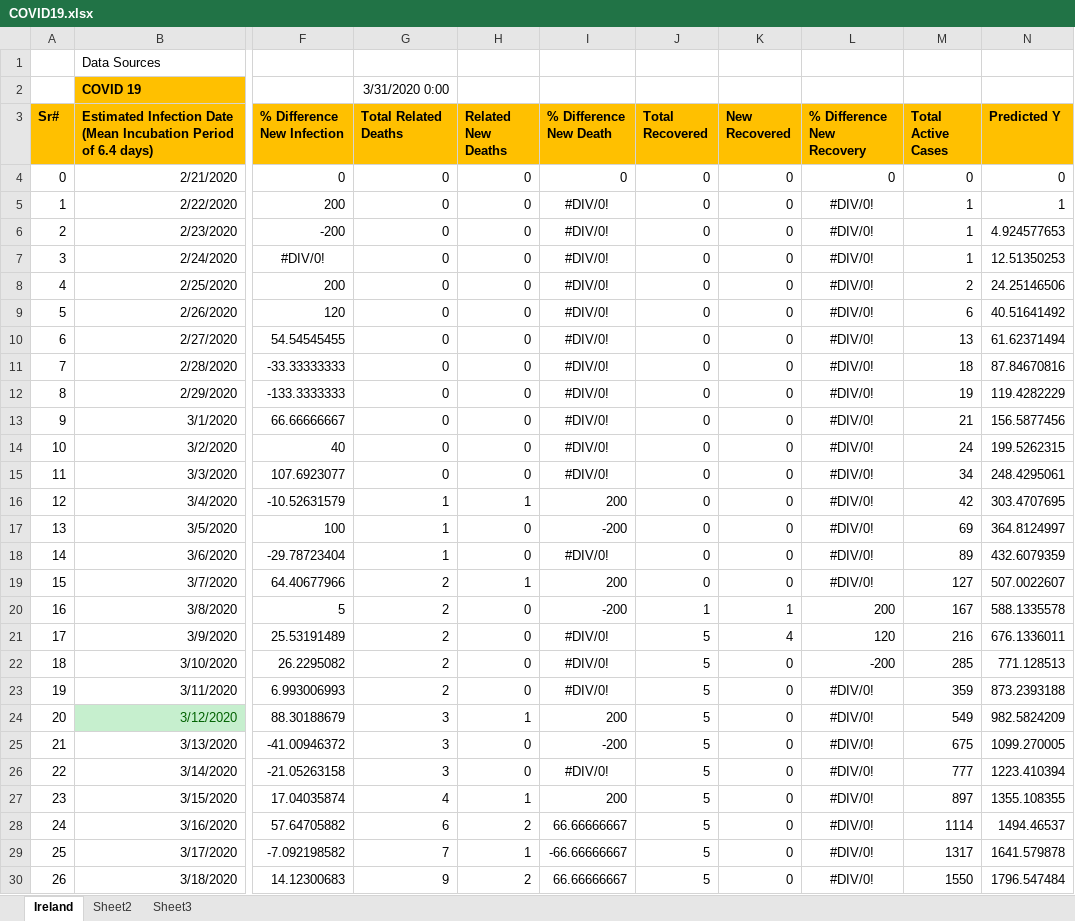
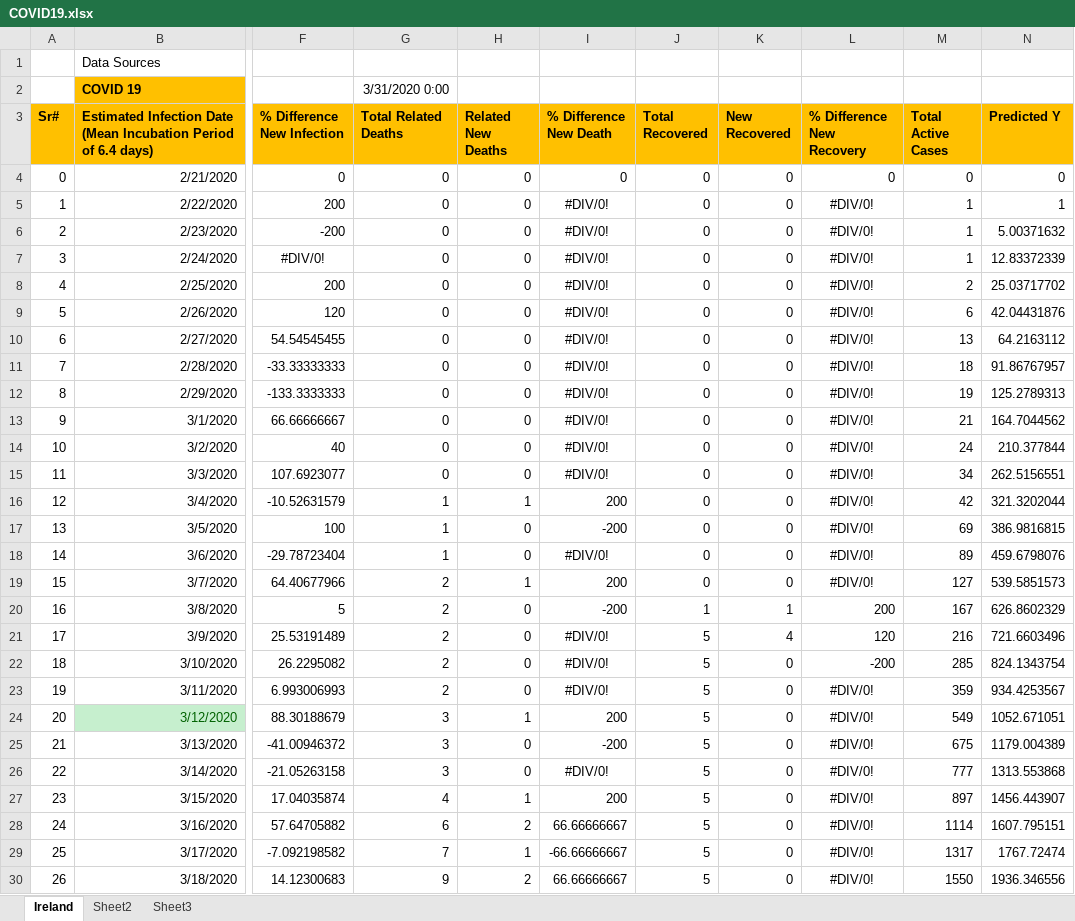
Before and after one commit to farrukhmpk/covid19-analysis-ire, an Excel workbook: COVID19.xlsx, sheet Ireland, drawn as a sheet; only a part is shown, gaps mark what is left out; values as stored, in another font and other column widths than the file's, no borders; charts and pictures and conditional formats not drawn; the diff covers the shown part only; the diff names each change by its address in the sheet, - before the commit and + after, or states it on an @@ line.

Commit message:
exponential rate started of at under x^2.0 but reached x^2.323

```diff
--- a/COVID19.xlsx (sheet Ireland)
+++ b/COVID19.xlsx (sheet Ireland)
-N6 (Predicted Y): 4.924577653
+N6 (Predicted Y): 5.00371632
-N7 (Predicted Y): 12.51350253
+N7 (Predicted Y): 12.83372339
-N8 (Predicted Y): 24.25146506
+N8 (Predicted Y): 25.03717702
-N9 (Predicted Y): 40.51641492
+N9 (Predicted Y): 42.04431876
-N10 (Predicted Y): 61.62371494
+N10 (Predicted Y): 64.2163112
-N11 (Predicted Y): 87.84670816
+N11 (Predicted Y): 91.86767957
-N12 (Predicted Y): 119.4282229
+N12 (Predicted Y): 125.2789313
-N13 (Predicted Y): 156.5877456
+N13 (Predicted Y): 164.7044562
-N14 (Predicted Y): 199.5262315
+N14 (Predicted Y): 210.377844
-N15 (Predicted Y): 248.4295061
+N15 (Predicted Y): 262.5156551
-N16 (Predicted Y): 303.4707695
+N16 (Predicted Y): 321.3202044
-N17 (Predicted Y): 364.8124997
+N17 (Predicted Y): 386.9816815
-N18 (Predicted Y): 432.6079359
+N18 (Predicted Y): 459.6798076
-N19 (Predicted Y): 507.0022607
+N19 (Predicted Y): 539.5851573
-N20 (Predicted Y): 588.1335578
+N20 (Predicted Y): 626.8602329
-N21 (Predicted Y): 676.1336011
+N21 (Predicted Y): 721.6603496
-N22 (Predicted Y): 771.128513
+N22 (Predicted Y): 824.1343754
-N23 (Predicted Y): 873.2393188
+N23 (Predicted Y): 934.4253567
-N24 (Predicted Y): 982.5824209
+N24 (Predicted Y): 1052.671051
-N25 (Predicted Y): 1099.270005
+N25 (Predicted Y): 1179.004389
-N26 (Predicted Y): 1223.410394
+N26 (Predicted Y): 1313.553868
-N27 (Predicted Y): 1355.108355
+N27 (Predicted Y): 1456.443907
-N28 (Predicted Y): 1494.46537
+N28 (Predicted Y): 1607.795151
-N29 (Predicted Y): 1641.579878
+N29 (Predicted Y): 1767.72474
-N30 (Predicted Y): 1796.547484
+N30 (Predicted Y): 1936.346556
```
Also changed, not shown: 263 edited cells elsewhere in this sheet, charts or pictures.
